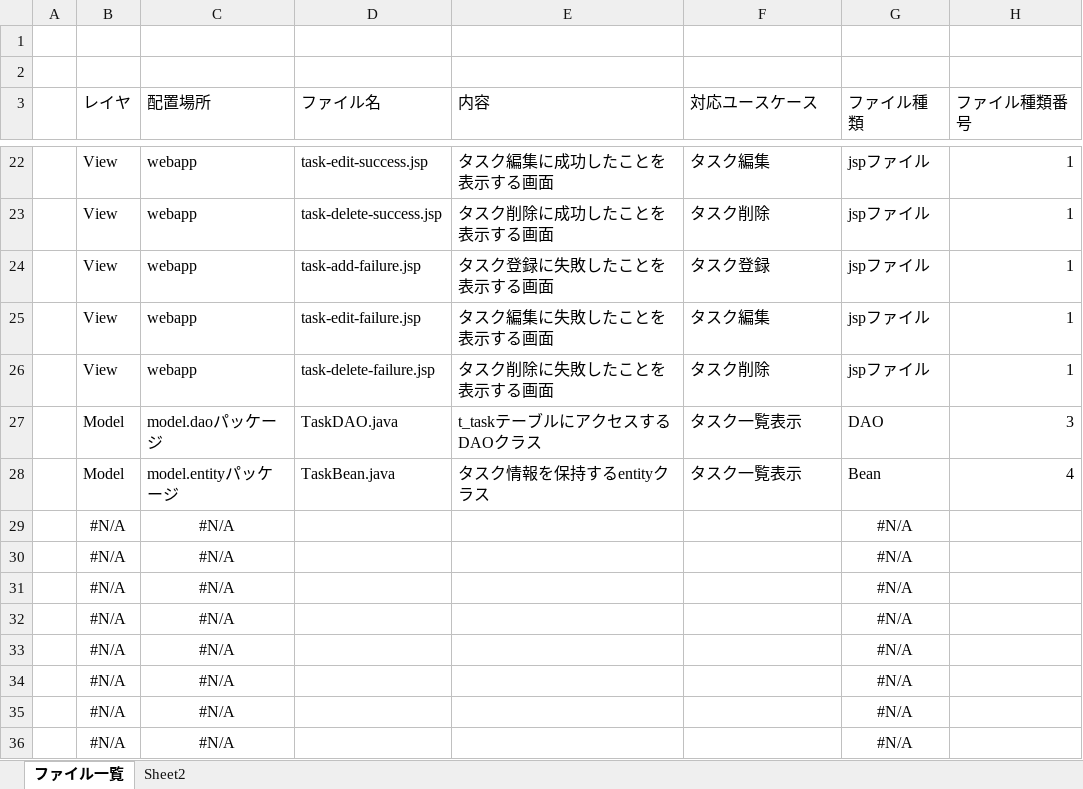
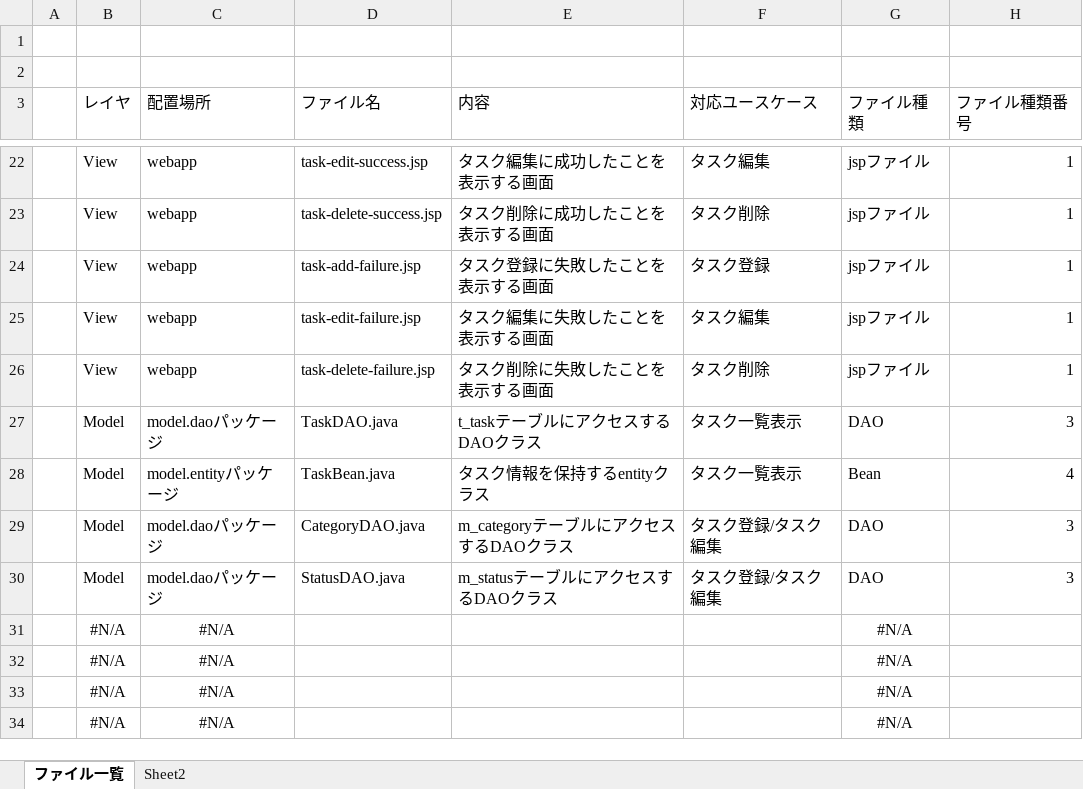
Before and after one commit to comsize-seiyama/TaskMan, an Excel workbook: document/TaskMan_ファイル一覧表.xlsx, sheet ファイル一覧, drawn as a sheet; only a part is shown, gaps mark what is left out; values as stored, in another font and other column widths than the file's, no borders; table styles not drawn; removed rows and columns are numbered as before the commit, all else as after; the diff names each change by its address in the sheet, - before the commit and + after, or states it on an @@ line.

Commit message:
カテゴリ情報、ステータス情報にアクセスするCategoryDAO,StatusDAOを追加

```diff
--- a/document/TaskMan_ファイル一覧表.xlsx (sheet ファイル一覧)
+++ b/document/TaskMan_ファイル一覧表.xlsx (sheet ファイル一覧)
-row 29:  | #N/A | #N/A |  |  |  | #N/A
-row 30:  | #N/A | #N/A |  |  |  | #N/A
-row 31:  | #N/A | #N/A |  |  |  | #N/A
-row 32:  | #N/A | #N/A |  |  |  | #N/A
+row 29:  | Model | model.daoパッケージ | CategoryDAO.java | m_categoryテーブルにアクセスするDAOクラス | タスク登録/タスク編集 | DAO | 3
+row 30:  | Model | model.daoパッケージ | StatusDAO.java | m_statusテーブルにアクセスするDAOクラス | タスク登録/タスク編集 | DAO | 3
```
